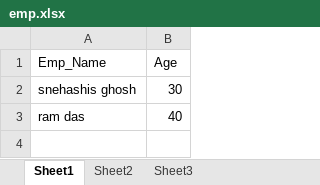
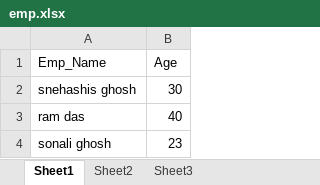
Before and after one commit to snehashis72/MyProj, an Excel workbook: emp.xlsx, sheet Sheet1, drawn as a sheet; values as stored, in another font and other column widths than the file's, no borders; the diff names each change by its address in the sheet, - before the commit and + after, or states it on an @@ line.

Commit message:
add employee

```diff
--- a/emp.xlsx (sheet Sheet1)
+++ b/emp.xlsx (sheet Sheet1)
+row 4: sonali ghosh | 23
```
